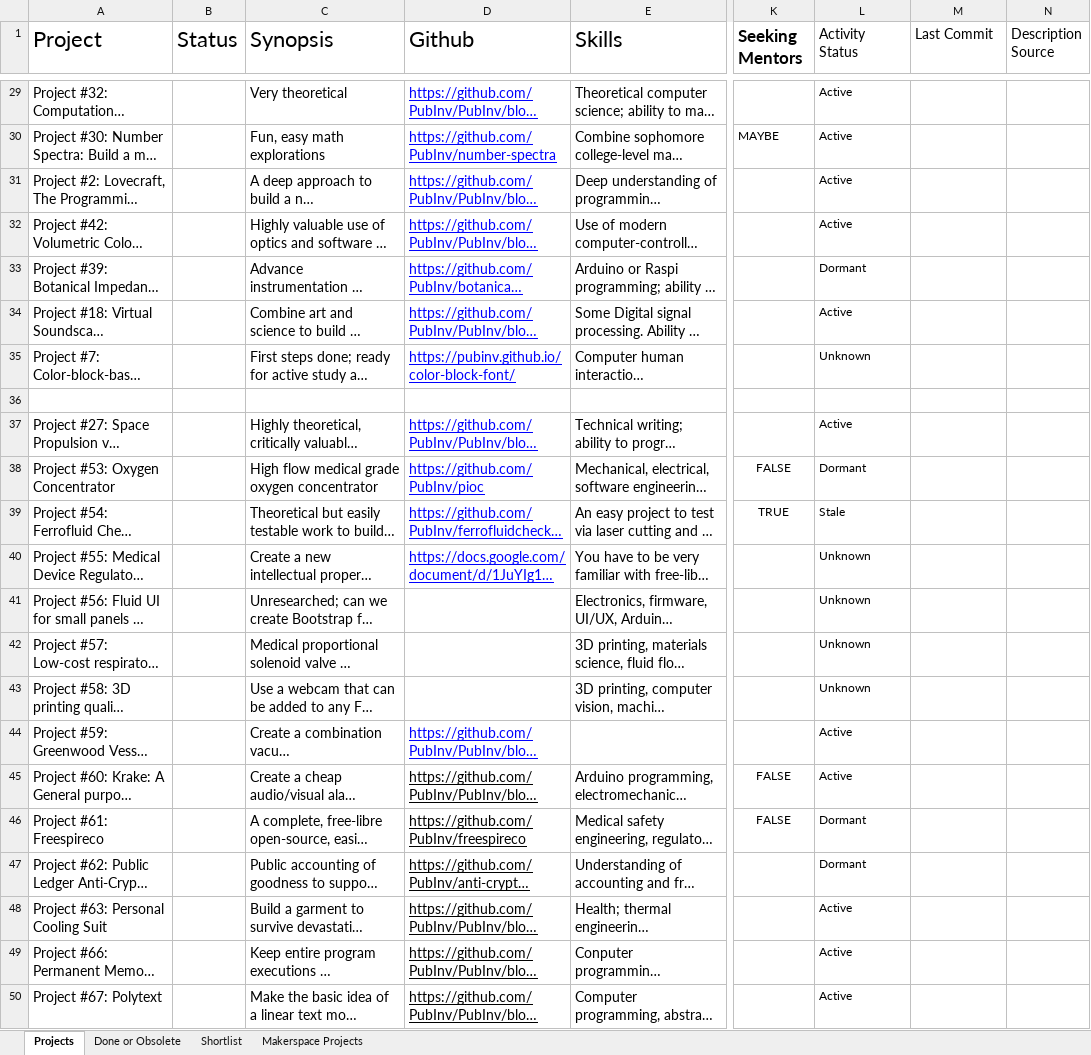
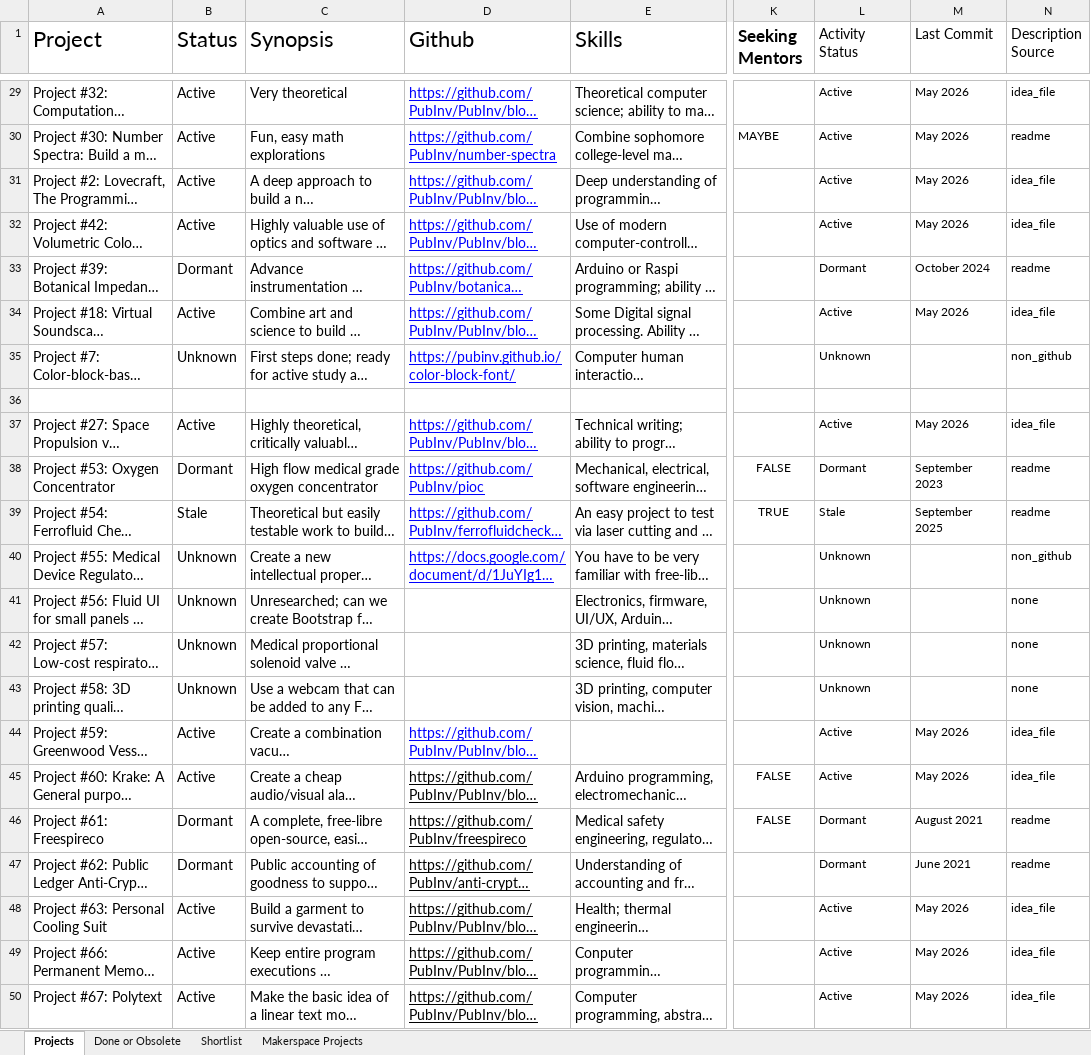
Before and after one commit to PubInv/Project-ChatBot, an Excel workbook: sources/Public Invention Projects.xlsx, sheet Projects, drawn as a sheet; only a part is shown, gaps mark what is left out; long unchanged cells end in …; values as stored, in another font and other column widths than the file's, no borders; charts and pictures not drawn; the diff covers the shown part only; the diff names each change by its address in the sheet, - before the commit and + after, or states it on an @@ line.

```diff
--- a/sources/Public Invention Projects.xlsx (sheet Projects)
+++ b/sources/Public Invention Projects.xlsx (sheet Projects)
-B29:B32 (Status): (empty)
+B29:B32 (Status): Active
-M29:M32 (Last Commit): (empty)
+M29:M32 (Last Commit): May 2026
-N29 (Description Source): (empty)
+N29 (Description Source): idea_file
-N30 (Description Source): (empty)
+N30 (Description Source): readme
-N31:N32 (Description Source): (empty)
+N31:N32 (Description Source): idea_file
-B33 (Status): (empty)
+B33 (Status): Dormant
-M33 (Last Commit): (empty)
+M33 (Last Commit): October 2024
-N33 (Description Source): (empty)
+N33 (Description Source): readme
-B34 (Status): (empty)
+B34 (Status): Active
-M34 (Last Commit): (empty)
+M34 (Last Commit): May 2026
-N34 (Description Source): (empty)
+N34 (Description Source): idea_file
-B35 (Status): (empty)
+B35 (Status): Unknown
-N35 (Description Source): (empty)
+N35 (Description Source): non_github
-B37 (Status): (empty)
+B37 (Status): Active
-M37 (Last Commit): (empty)
+M37 (Last Commit): May 2026
-N37 (Description Source): (empty)
+N37 (Description Source): idea_file
-B38 (Status): (empty)
+B38 (Status): Dormant
-M38 (Last Commit): (empty)
+M38 (Last Commit): September 2023
-N38:N39 (Description Source): (empty)
+N38:N39 (Description Source): readme
-B39 (Status): (empty)
+B39 (Status): Stale
-M39 (Last Commit): (empty)
+M39 (Last Commit): September 2025
-B40:B43 (Status): (empty)
+B40:B43 (Status): Unknown
-N40 (Description Source): (empty)
+N40 (Description Source): non_github
-N41:N43 (Description Source): (empty)
+N41:N43 (Description Source): none
-B44:B45 (Status): (empty)
+B44:B45 (Status): Active
-M44:M45 (Last Commit): (empty)
+M44:M45 (Last Commit): May 2026
-N44:N45 (Description Source): (empty)
+N44:N45 (Description Source): idea_file
-B46:B47 (Status): (empty)
+B46:B47 (Status): Dormant
-M46 (Last Commit): (empty)
+M46 (Last Commit): August 2021
-N46:N47 (Description Source): (empty)
+N46:N47 (Description Source): readme
-M47 (Last Commit): (empty)
+M47 (Last Commit): June 2021
-B48:B50 (Status): (empty)
+B48:B50 (Status): Active
-M48:M50 (Last Commit): (empty)
+M48:M50 (Last Commit): May 2026
-N48:N50 (Description Source): (empty)
+N48:N50 (Description Source): idea_file
```
Also changed, not shown: 141 edited cells elsewhere in this sheet, sheet Shortlist.
